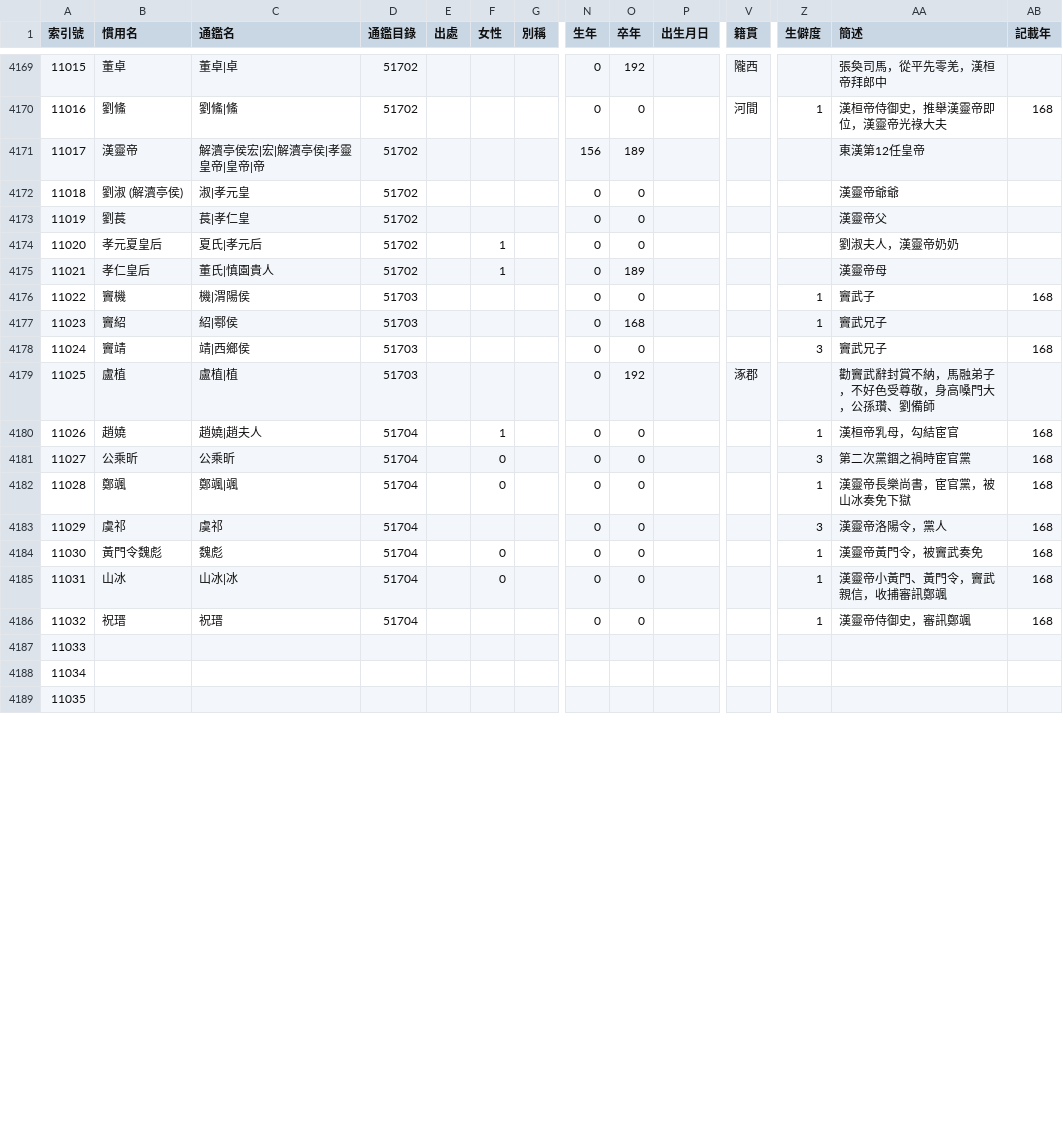
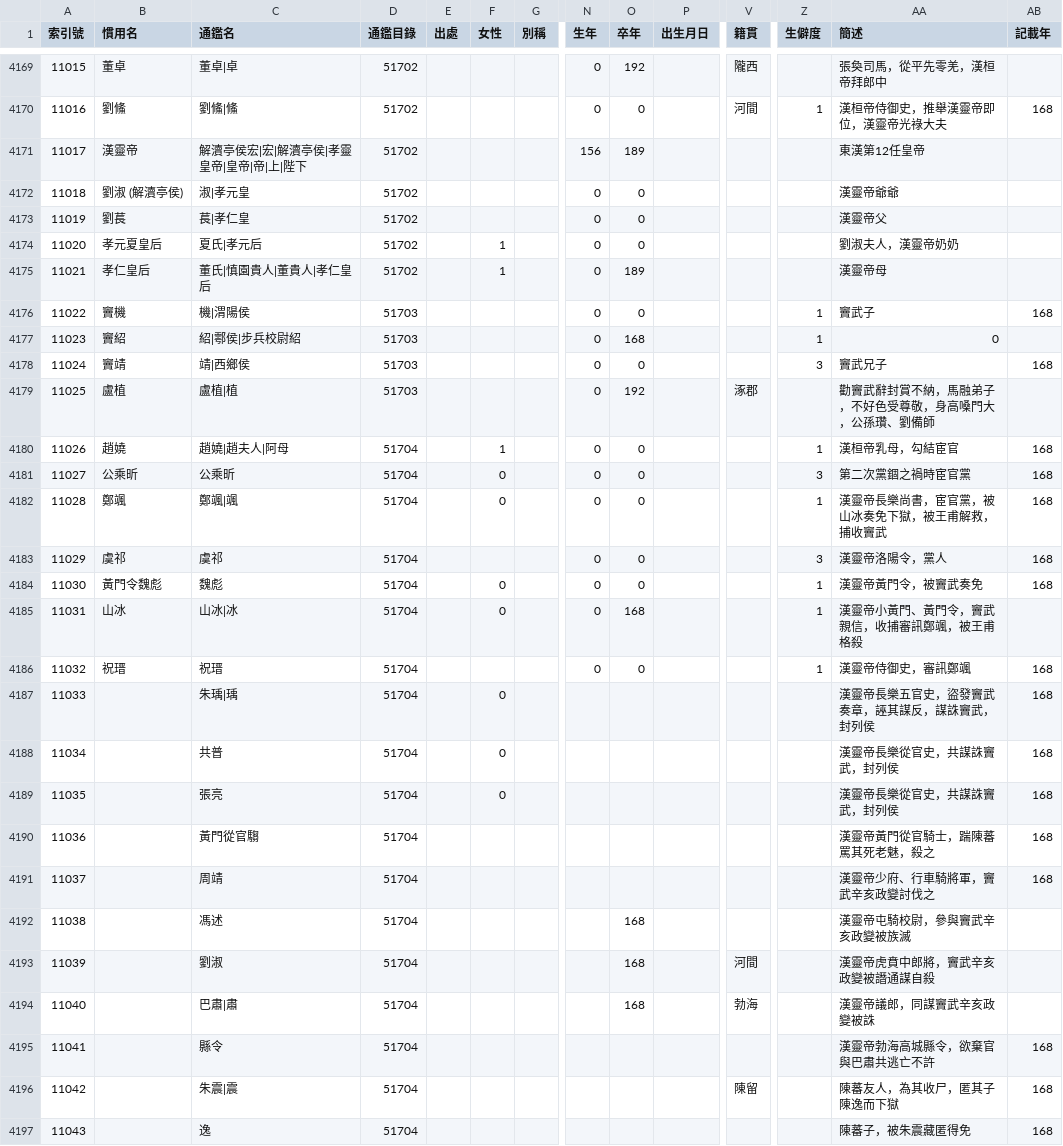
Before and after one commit to gintian/zizhitongjian, a CSV file: 1_主要數據/人物總表.csv, drawn as a sheet; only a part is shown, gaps mark what is left out; rows hold the shown columns only; the diff covers the shown part only; the diff names each change by its address in the sheet, - before the commit and + after, or states it on an @@ line.

```diff
--- a/1_主要數據/人物總表.csv
+++ b/1_主要數據/人物總表.csv
-C4171 (通鑑名): 解瀆亭侯宏|宏|解瀆亭侯|孝靈皇帝|皇帝|帝
+C4171 (通鑑名): 解瀆亭侯宏|宏|解瀆亭侯|孝靈皇帝|皇帝|帝|上|陛下
-C4175 (通鑑名): 董氏|慎園貴人
+C4175 (通鑑名): 董氏|慎園貴人|董貴人|孝仁皇后
-C4177 (通鑑名): 紹|鄠侯
+C4177 (通鑑名): 紹|鄠侯|步兵校尉紹
-AA4177 (簡述): 竇武兄子
+AA4177 (簡述): 0
-C4180 (通鑑名): 趙嬈|趙夫人
+C4180 (通鑑名): 趙嬈|趙夫人|阿母
-AA4182 (簡述): 漢靈帝長樂尚書，宦官黨，被山冰奏免下獄
+AA4182 (簡述): 漢靈帝長樂尚書，宦官黨，被山冰奏免下獄，被王甫解救，捕收竇武
-O4185 (卒年): 0
+O4185 (卒年): 168
-AA4185 (簡述): 漢靈帝小黃門、黃門令，竇武親信，收捕審訊鄭颯
+AA4185 (簡述): 漢靈帝小黃門、黃門令，竇武親信，收捕審訊鄭颯，被王甫格殺
-AB4185 (記載年): 168
+AB4185 (記載年): (empty)
-C4187 (通鑑名): (empty)
+C4187 (通鑑名): 朱瑀|瑀
-D4187:D4189 (通鑑目錄): (empty)
+D4187:D4189 (通鑑目錄): 51704
-F4187:F4189 (女性): (empty)
+F4187:F4189 (女性): 0
-AA4187 (簡述): (empty)
+AA4187 (簡述): 漢靈帝長樂五官史，盜發竇武奏章，誣其謀反，謀誅竇武，封列侯
-AB4187:AB4189 (記載年): (empty)
+AB4187:AB4189 (記載年): 168
-C4188 (通鑑名): (empty)
+C4188 (通鑑名): 共普
-AA4188:AA4189 (簡述): (empty)
+AA4188:AA4189 (簡述): 漢靈帝長樂從官史，共謀誅竇武，封列侯
-C4189 (通鑑名): (empty)
+C4189 (通鑑名): 張亮
+row 4190: 11036 |  | 黃門從官騶 | 51704 |  |  |  |  |  |  |  |  | 漢靈帝黃門從官騎士，踹陳蕃罵其死老魅，殺之 | 168
+row 4191: 11037 |  | 周靖 | 51704 |  |  |  |  |  |  |  |  | 漢靈帝少府、行車騎將軍，竇武辛亥政變討伐之 | 168
+row 4192: 11038 |  | 馮述 | 51704 |  |  |  |  | 168 |  |  |  | 漢靈帝屯騎校尉，參與竇武辛亥政變被族滅
+row 4193: 11039 |  | 劉淑 | 51704 |  |  |  |  | 168 |  | 河間 |  | 漢靈帝虎賁中郎將，竇武辛亥政變被譖通謀自殺
+row 4194: 11040 |  | 巴肅|肅 | 51704 |  |  |  |  | 168 |  | 勃海 |  | 漢靈帝議郎，同謀竇武辛亥政變被誅
+row 4195: 11041 |  | 縣令 | 51704 |  |  |  |  |  |  |  |  | 漢靈帝勃海高城縣令，欲棄官與巴肅共逃亡不許 | 168
+row 4196: 11042 |  | 朱震|震 | 51704 |  |  |  |  |  |  | 陳留 |  | 陳蕃友人，為其收尸，匿其子陳逸而下獄 | 168
+row 4197: 11043 |  | 逸 | 51704 |  |  |  |  |  |  |  |  | 陳蕃子，被朱震藏匿得免 | 168
```
Also changed, not shown: 12 added rows, 25 edited cells and row numbers in column A elsewhere in this file, 1 other file.
